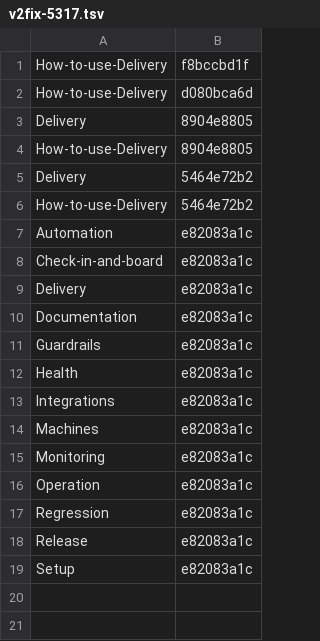
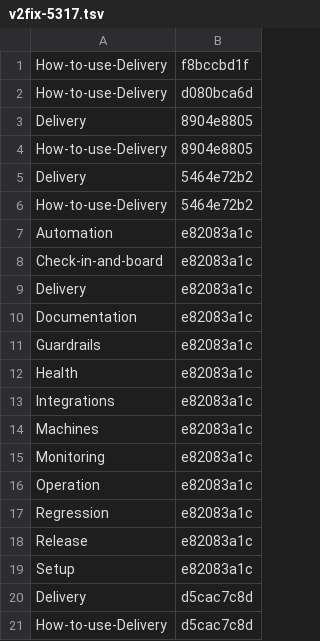
Before and after one commit to Charlie-org146/agent-workflow-template, a TSV file: .loop/kept/v2fix-5317.tsv, drawn as a sheet.

Commit message:
Kept: v2fix-5317
(cherry picked from commit 153fde4379eb4f3a17dfd9234427a262d0c3954c)

```diff
--- a/.loop/kept/v2fix-5317.tsv
+++ b/.loop/kept/v2fix-5317.tsv
@@ -19 +19,3 @@ Release	e82083a1c
 Setup	e82083a1c
+Delivery	d5cac7c8d
+How-to-use-Delivery	d5cac7c8d
```
